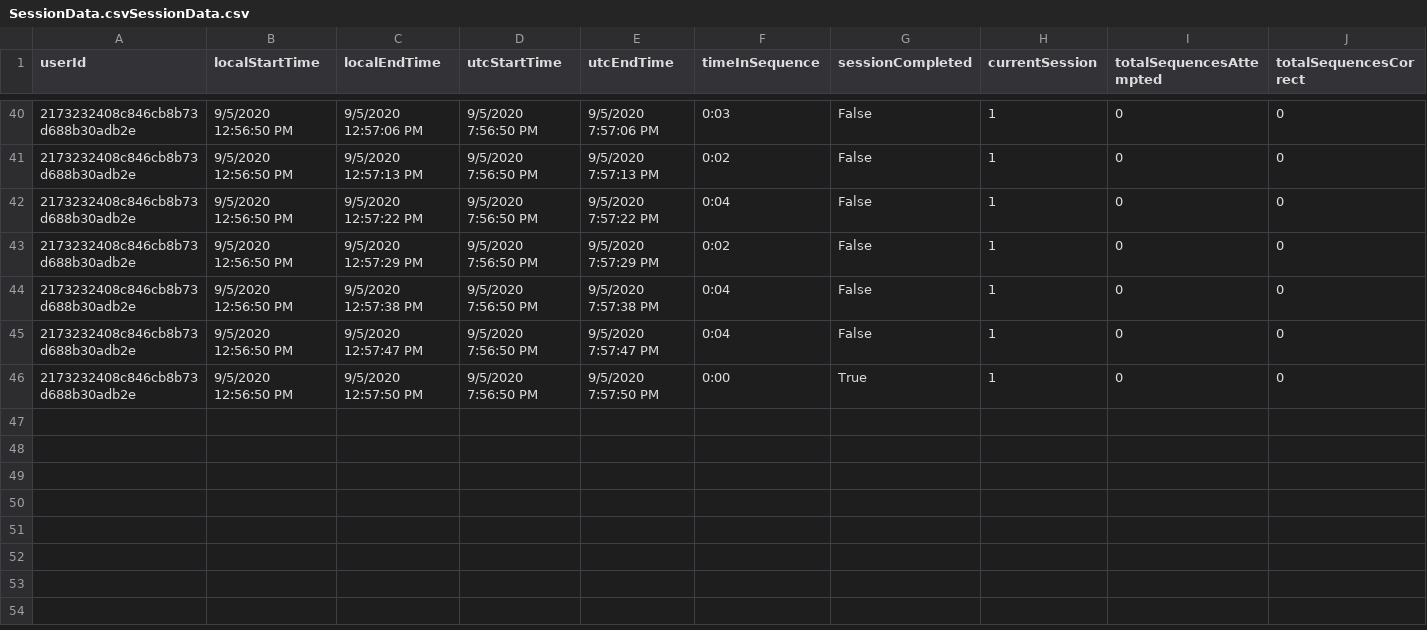
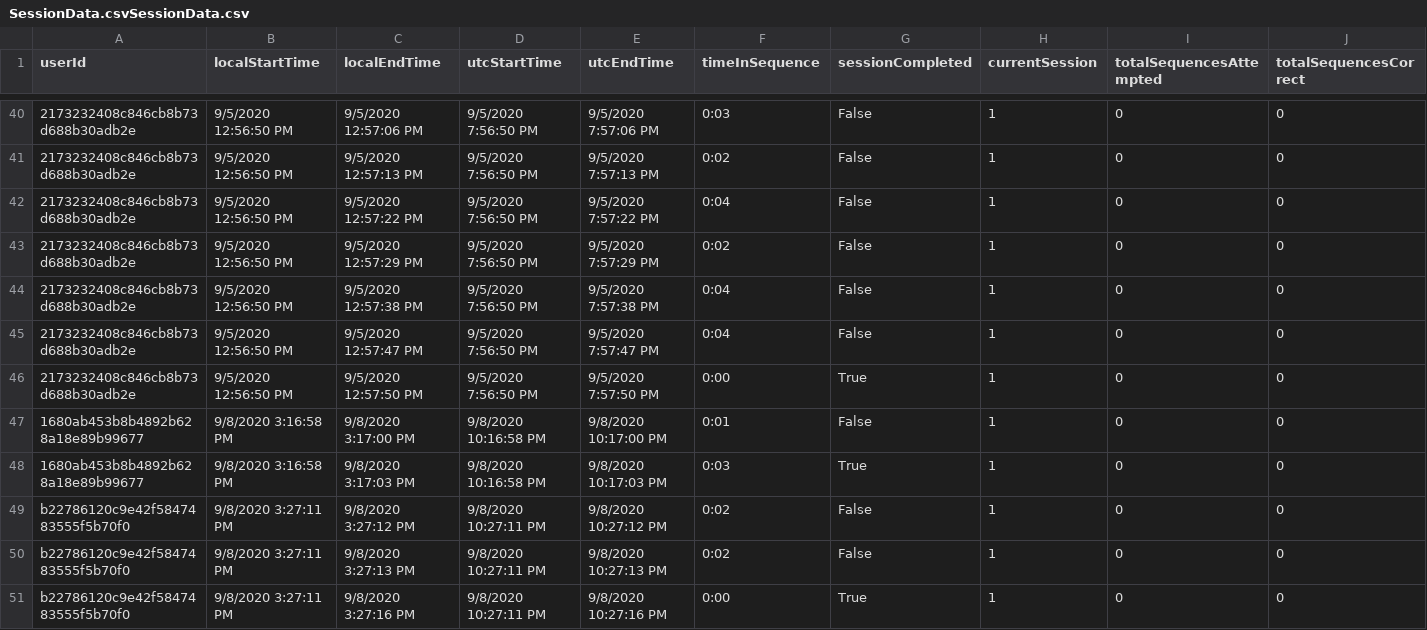
Before and after one commit to ReGame-VR/ReGame-Cognitive-Project, a CSV file: ReGameCognitive/Assets/Resources/SessionData.csvSessionData.csv, drawn as a sheet; only a part is shown, gaps mark what is left out; rows hold the shown columns only; the diff names each change by its address in the sheet, - before the commit and + after, or states it on an @@ line.

```diff
--- a/ReGameCognitive/Assets/Resources/SessionData.csvSessionData.csv
+++ b/ReGameCognitive/Assets/Resources/SessionData.csvSessionData.csv
+row 47: 1680ab453b8b4892b628a18e89b99677 | 9/8/2020 3:16:58 PM | 9/8/2020 3:17:00 PM | 9/8/2020 10:16:58 PM | 9/8/2020 10:17:00 PM | 0:01 | False | 1 | 0 | 0
+row 48: 1680ab453b8b4892b628a18e89b99677 | 9/8/2020 3:16:58 PM | 9/8/2020 3:17:03 PM | 9/8/2020 10:16:58 PM | 9/8/2020 10:17:03 PM | 0:03 | True | 1 | 0 | 0
+row 49: b22786120c9e42f5847483555f5b70f0 | 9/8/2020 3:27:11 PM | 9/8/2020 3:27:12 PM | 9/8/2020 10:27:11 PM | 9/8/2020 10:27:12 PM | 0:02 | False | 1 | 0 | 0
+row 50: b22786120c9e42f5847483555f5b70f0 | 9/8/2020 3:27:11 PM | 9/8/2020 3:27:13 PM | 9/8/2020 10:27:11 PM | 9/8/2020 10:27:13 PM | 0:02 | False | 1 | 0 | 0
+row 51: b22786120c9e42f5847483555f5b70f0 | 9/8/2020 3:27:11 PM | 9/8/2020 3:27:16 PM | 9/8/2020 10:27:11 PM | 9/8/2020 10:27:16 PM | 0:00 | True | 1 | 0 | 0
```
Also changed, not shown: ReGameCognitive/Assets/Resources/SessionData.csv, ReGameCognitive/Assets/Resources/SessionData.csvSessionData.csvSessionData.csv, 18 other files.
